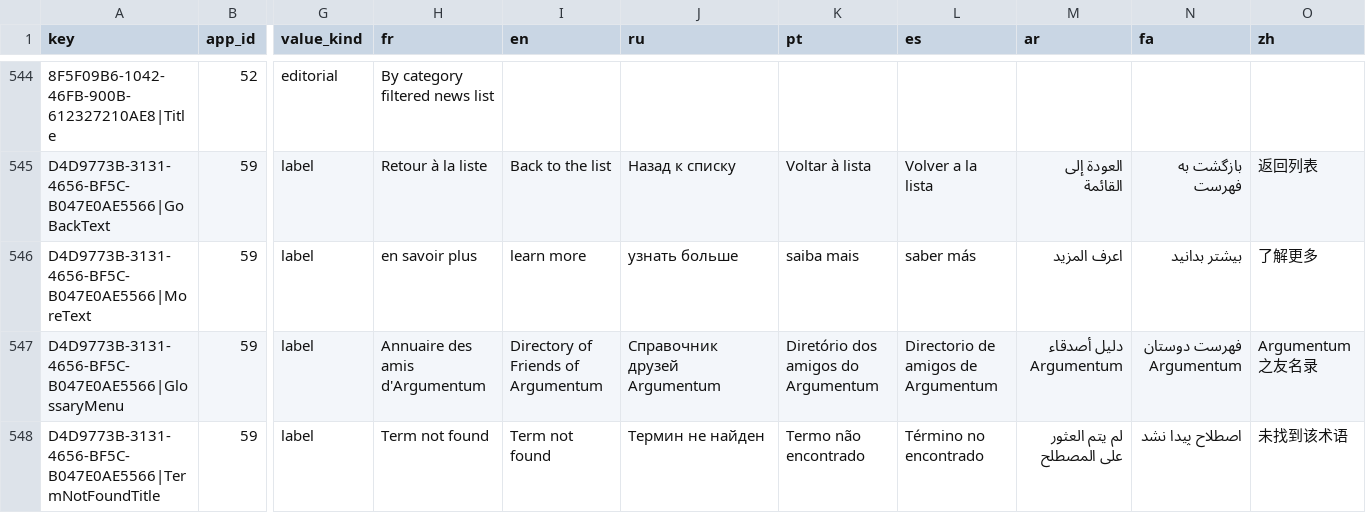
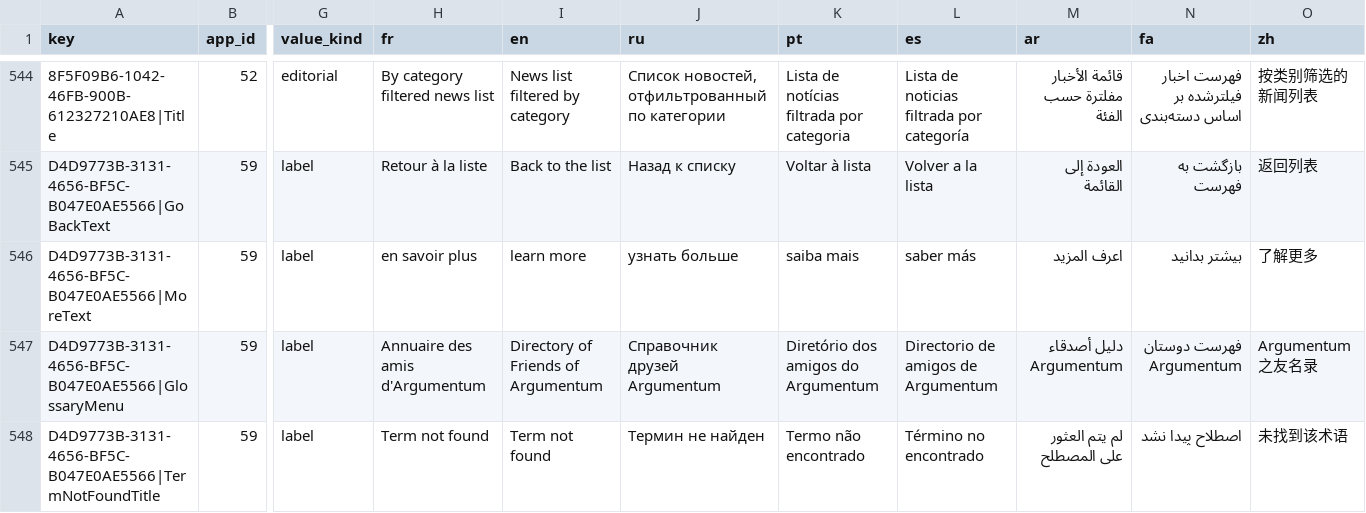
Before and after one commit to ArgumentumGames/Argumentum, a CSV file: docs/dnn-localization/eav-content.csv, drawn as a sheet; only a part is shown, gaps mark what is left out; the diff covers the shown part only; the diff names each change by its address in the sheet, - before the commit and + after, or states it on an @@ line.

```diff
--- a/docs/dnn-localization/eav-content.csv
+++ b/docs/dnn-localization/eav-content.csv
-I544 (en): (empty)
+I544 (en): News list filtered by category
-J544 (ru): (empty)
+J544 (ru): Список новостей, отфильтрованный по категории
-K544 (pt): (empty)
+K544 (pt): Lista de notícias filtrada por categoria
-L544 (es): (empty)
+L544 (es): Lista de noticias filtrada por categoría
-M544 (ar): (empty)
+M544 (ar): قائمة الأخبار مفلترة حسب الفئة
-N544 (fa): (empty)
+N544 (fa): فهرست اخبار فیلترشده بر اساس دسته‌بندی
-O544 (zh): (empty)
+O544 (zh): 按类别筛选的新闻列表
```
Also changed, not shown: 35 edited cells elsewhere in this file, 1 other file.
